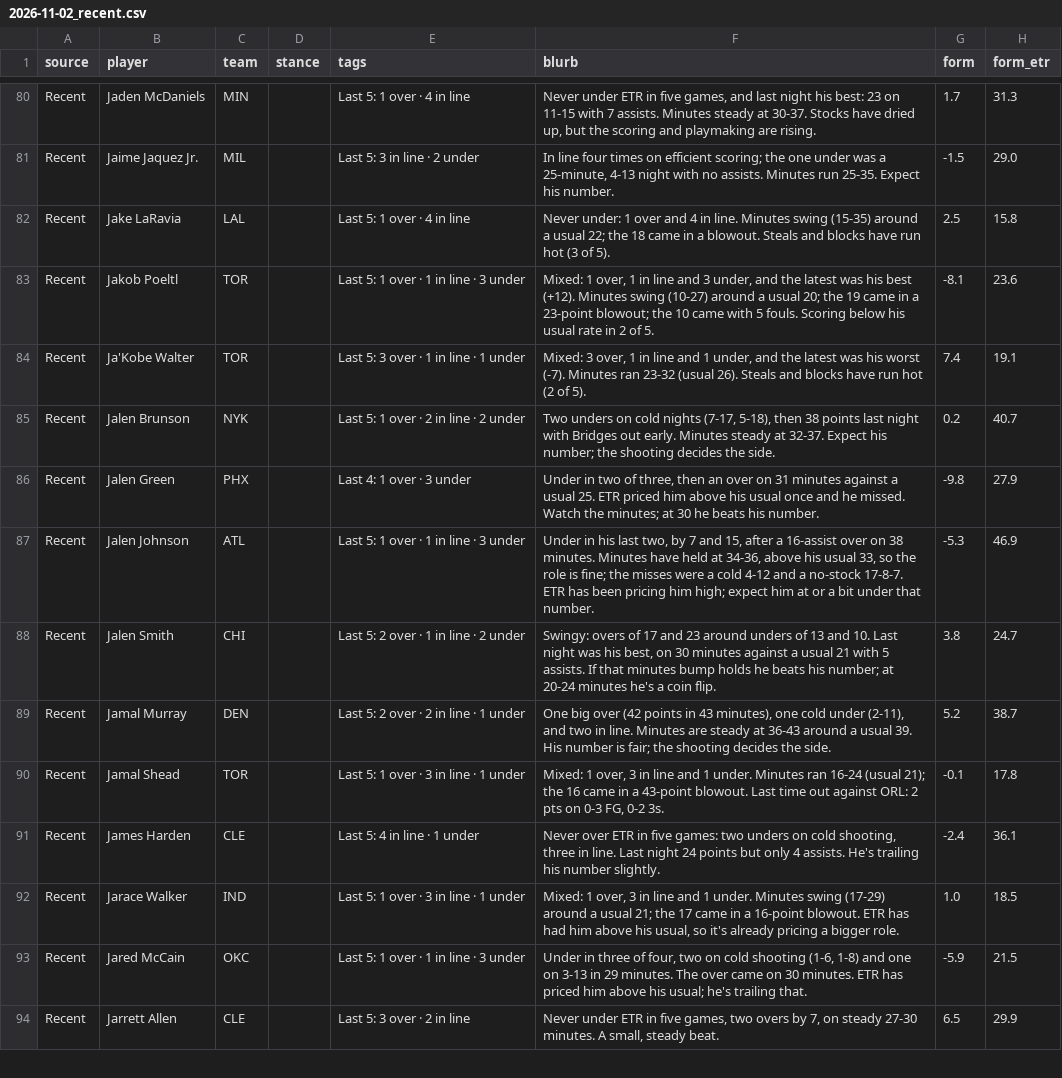
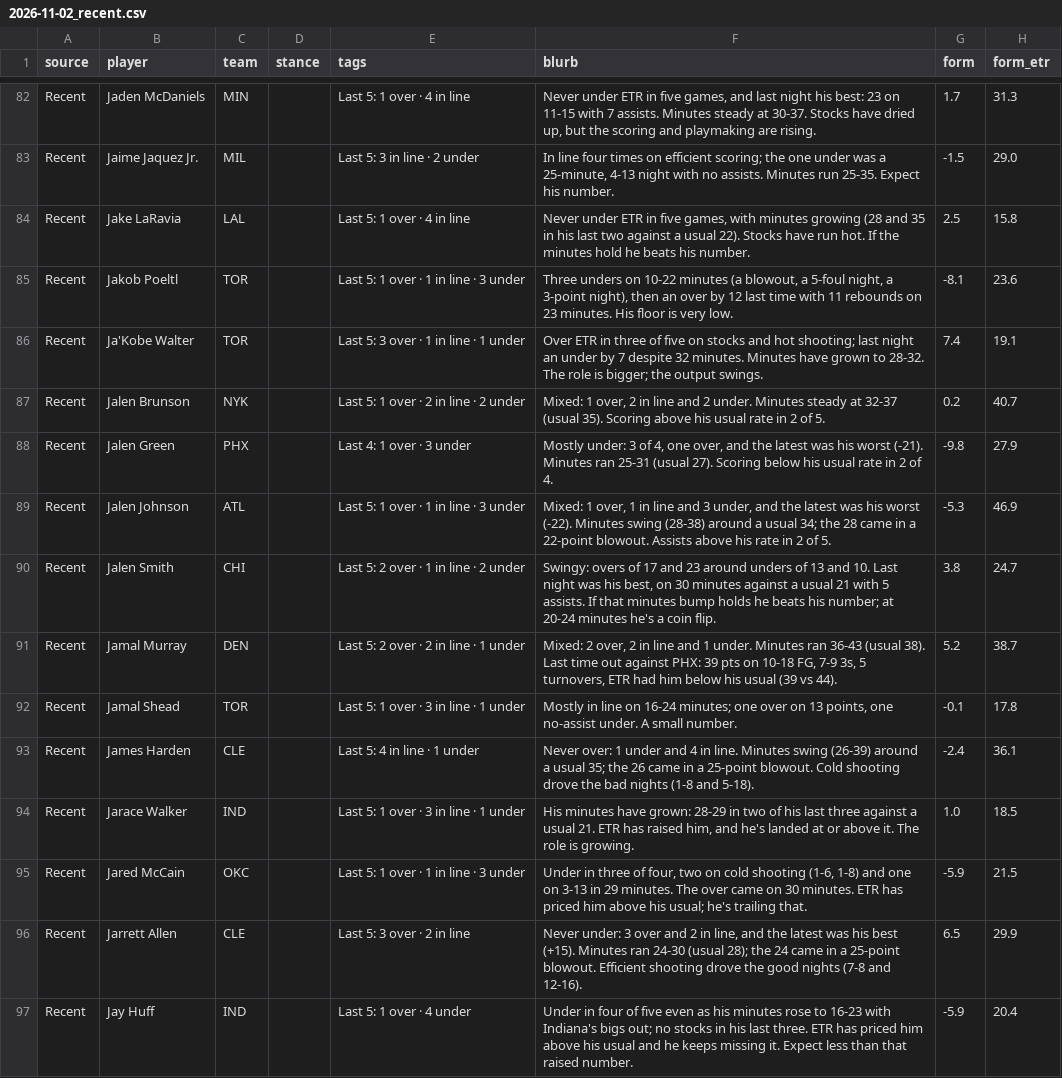
Before and after one commit to JonBoyBeats/br_rankings, a CSV file: analysis/nba/takes/2026-11-02_recent.csv, drawn as a sheet; only a part is shown, gaps mark what is left out; addresses are those after the commit; the diff covers the shown part only; the diff names each change by its address in the sheet, - before the commit and + after, or states it on an @@ line.

```diff
--- a/analysis/nba/takes/2026-11-02_recent.csv
+++ b/analysis/nba/takes/2026-11-02_recent.csv
-F84 (blurb): Never under: 1 over and 4 in line. Minutes swing (15-35) around a usual 22; the 18 came in a blowout. Steals and blocks have run hot (3 of 5).
+F84 (blurb): Never under ETR in five games, with minutes growing (28 and 35 in his last two against a usual 22). Stocks have run hot. If the minutes hold he beats his number.
-F85 (blurb): Mixed: 1 over, 1 in line and 3 under, and the latest was his best (+12). Minutes swing (10-27) around a usual 20; the 19 came in a 23-point blowout; the 10 came with 5 fouls. Scoring below his usual rate in 2 of 5.
+F85 (blurb): Three unders on 10-22 minutes (a blowout, a 5-foul night, a 3-point night), then an over by 12 last time with 11 rebounds on 23 minutes. His floor is very low.
-F86 (blurb): Mixed: 3 over, 1 in line and 1 under, and the latest was his worst (-7). Minutes ran 23-32 (usual 26). Steals and blocks have run hot (2 of 5).
+F86 (blurb): Over ETR in three of five on stocks and hot shooting; last night an under by 7 despite 32 minutes. Minutes have grown to 28-32. The role is bigger; the output swings.
-F87 (blurb): Two unders on cold nights (7-17, 5-18), then 38 points last night with Bridges out early. Minutes steady at 32-37. Expect his number; the shooting decides the side.
+F87 (blurb): Mixed: 1 over, 2 in line and 2 under. Minutes steady at 32-37 (usual 35). Scoring above his usual rate in 2 of 5.
-F88 (blurb): Under in two of three, then an over on 31 minutes against a usual 25. ETR priced him above his usual once and he missed. Watch the minutes; at 30 he beats his number.
+F88 (blurb): Mostly under: 3 of 4, one over, and the latest was his worst (-21). Minutes ran 25-31 (usual 27). Scoring below his usual rate in 2 of 4.
-F89 (blurb): Under in his last two, by 7 and 15, after a 16-assist over on 38 minutes. Minutes have held at 34-36, above his usual 33, so the role is fine; the misses were a cold 4-12 and a no-stock 17-8-7. ETR has been pricing him high; expect him at or a bit under that number.
+F89 (blurb): Mixed: 1 over, 1 in line and 3 under, and the latest was his worst (-22). Minutes swing (28-38) around a usual 34; the 28 came in a 22-point blowout. Assists above his rate in 2 of 5.
-F91 (blurb): One big over (42 points in 43 minutes), one cold under (2-11), and two in line. Minutes are steady at 36-43 around a usual 39. His number is fair; the shooting decides the side.
+F91 (blurb): Mixed: 2 over, 2 in line and 1 under. Minutes ran 36-43 (usual 38). Last time out against PHX: 39 pts on 10-18 FG, 7-9 3s, 5 turnovers, ETR had him below his usual (39 vs 44).
-F92 (blurb): Mixed: 1 over, 3 in line and 1 under. Minutes ran 16-24 (usual 21); the 16 came in a 43-point blowout. Last time out against ORL: 2 pts on 0-3 FG, 0-2 3s.
+F92 (blurb): Mostly in line on 16-24 minutes; one over on 13 points, one no-assist under. A small number.
-F93 (blurb): Never over ETR in five games: two unders on cold shooting, three in line. Last night 24 points but only 4 assists. He's trailing his number slightly.
+F93 (blurb): Never over: 1 under and 4 in line. Minutes swing (26-39) around a usual 35; the 26 came in a 25-point blowout. Cold shooting drove the bad nights (1-8 and 5-18).
-F94 (blurb): Mixed: 1 over, 3 in line and 1 under. Minutes swing (17-29) around a usual 21; the 17 came in a 16-point blowout. ETR has had him above his usual, so it's already pricing a bigger role.
+F94 (blurb): His minutes have grown: 28-29 in two of his last three against a usual 21. ETR has raised him, and he's landed at or above it. The role is growing.
-F96 (blurb): Never under ETR in five games, two overs by 7, on steady 27-30 minutes. A small, steady beat.
+F96 (blurb): Never under: 3 over and 2 in line, and the latest was his best (+15). Minutes ran 24-30 (usual 28); the 24 came in a 25-point blowout. Efficient shooting drove the good nights (7-8 and 12-16).
+row 97: Recent | Jay Huff | IND |  | Last 5: 1 over · 4 under | Under in four of five even as his minutes rose to 16-23 with Indiana's bigs out; no stocks in his last three. ETR has priced him above his usual and he keeps missing it. Expect less than that raised number. | -5.9 | 20.4
```
Also changed, not shown: 3 added rows and 99 edited cells elsewhere in this file, analysis/nba/form.csv, 1 other file.
